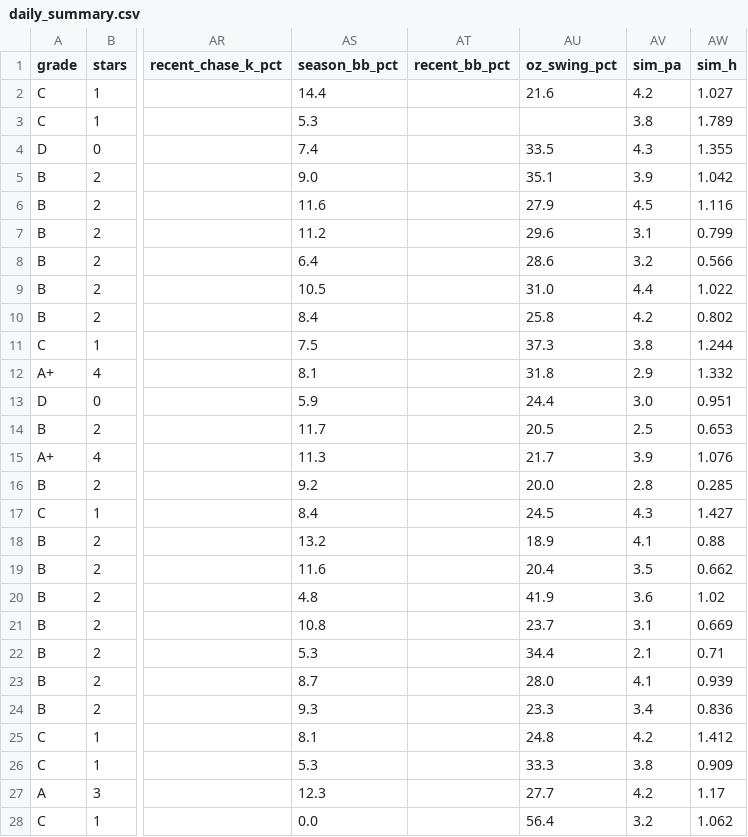
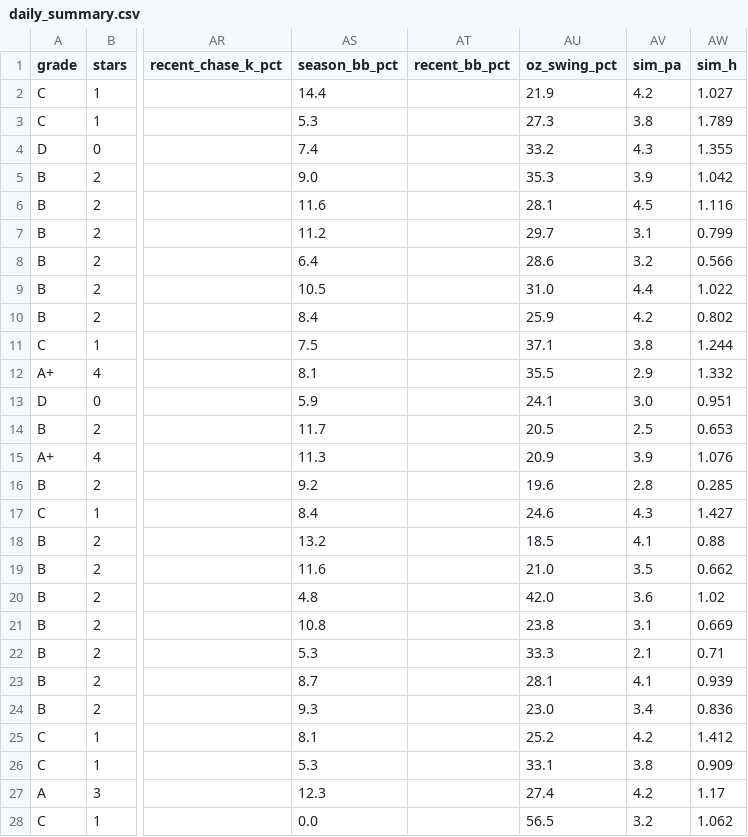
Before and after one commit to prsm-labs/going-yard, a CSV file: public/data/daily_summary.csv, drawn as a sheet; only a part is shown, gaps mark what is left out; the diff covers the shown part only; the diff names each change by its address in the sheet, - before the commit and + after, or states it on an @@ line.

```diff
--- a/public/data/daily_summary.csv
+++ b/public/data/daily_summary.csv
-AU2 (oz_swing_pct): 21.6
+AU2 (oz_swing_pct): 21.9
-AU3 (oz_swing_pct): (empty)
+AU3 (oz_swing_pct): 27.3
-AU4 (oz_swing_pct): 33.5
+AU4 (oz_swing_pct): 33.2
-AU5 (oz_swing_pct): 35.1
+AU5 (oz_swing_pct): 35.3
-AU6 (oz_swing_pct): 27.9
+AU6 (oz_swing_pct): 28.1
-AU7 (oz_swing_pct): 29.6
+AU7 (oz_swing_pct): 29.7
-AU10 (oz_swing_pct): 25.8
+AU10 (oz_swing_pct): 25.9
-AU11 (oz_swing_pct): 37.3
+AU11 (oz_swing_pct): 37.1
-AU12 (oz_swing_pct): 31.8
+AU12 (oz_swing_pct): 35.5
-AU13 (oz_swing_pct): 24.4
+AU13 (oz_swing_pct): 24.1
-AU15 (oz_swing_pct): 21.7
+AU15 (oz_swing_pct): 20.9
-AU16 (oz_swing_pct): 20.0
+AU16 (oz_swing_pct): 19.6
-AU17 (oz_swing_pct): 24.5
+AU17 (oz_swing_pct): 24.6
-AU18 (oz_swing_pct): 18.9
+AU18 (oz_swing_pct): 18.5
-AU19 (oz_swing_pct): 20.4
+AU19 (oz_swing_pct): 21.0
-AU20 (oz_swing_pct): 41.9
+AU20 (oz_swing_pct): 42.0
-AU21 (oz_swing_pct): 23.7
+AU21 (oz_swing_pct): 23.8
-AU22 (oz_swing_pct): 34.4
+AU22 (oz_swing_pct): 33.3
-AU23 (oz_swing_pct): 28.0
+AU23 (oz_swing_pct): 28.1
-AU24 (oz_swing_pct): 23.3
+AU24 (oz_swing_pct): 23.0
-AU25 (oz_swing_pct): 24.8
+AU25 (oz_swing_pct): 25.2
-AU26 (oz_swing_pct): 33.3
+AU26 (oz_swing_pct): 33.1
-AU27 (oz_swing_pct): 27.7
+AU27 (oz_swing_pct): 27.4
-AU28 (oz_swing_pct): 56.4
+AU28 (oz_swing_pct): 56.5
```
Also changed, not shown: 32 edited cells elsewhere in this file, public/data/daily_picks_tomorrow.csv, public/data/daily_summary_tomorrow.csv, 4 other files.
